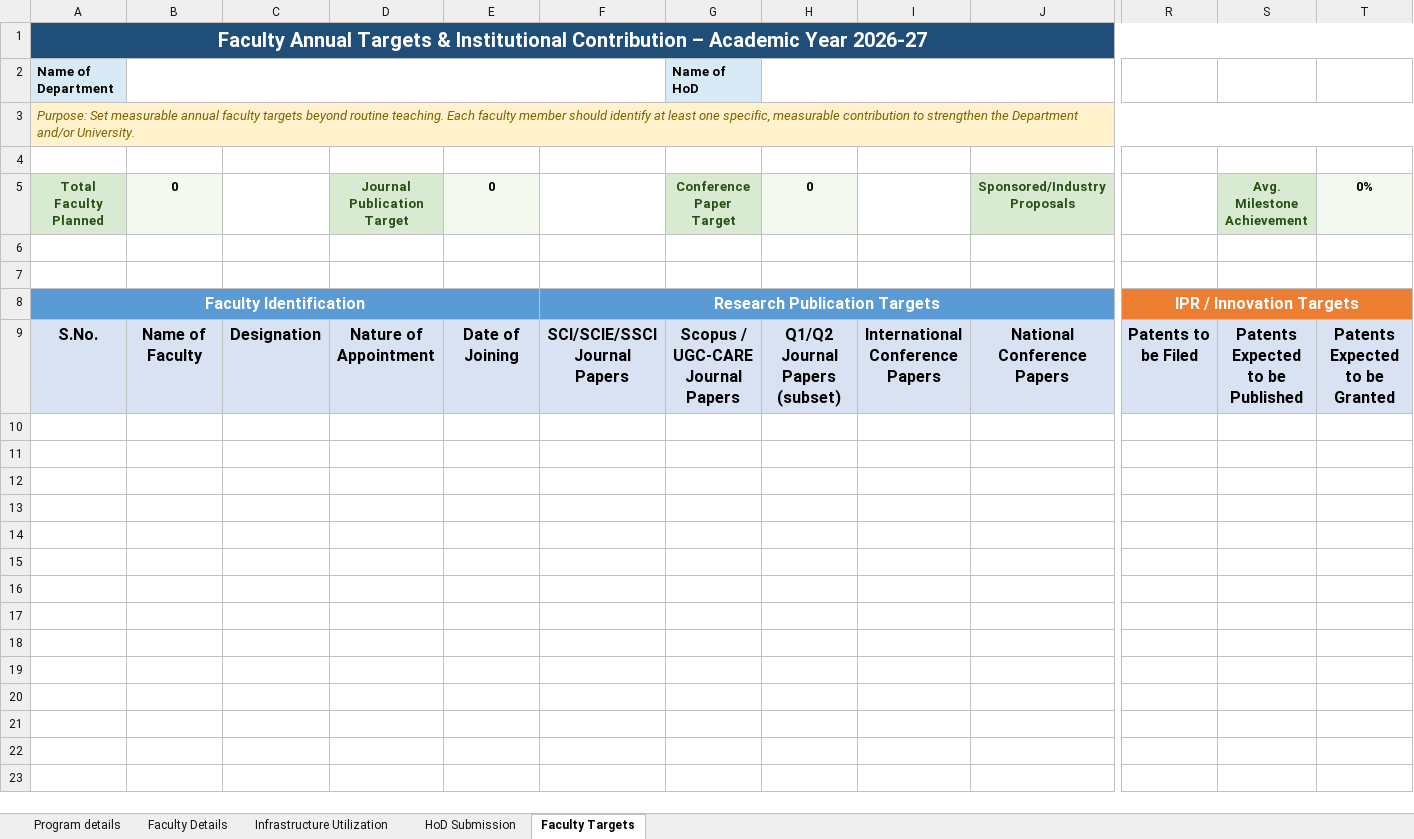
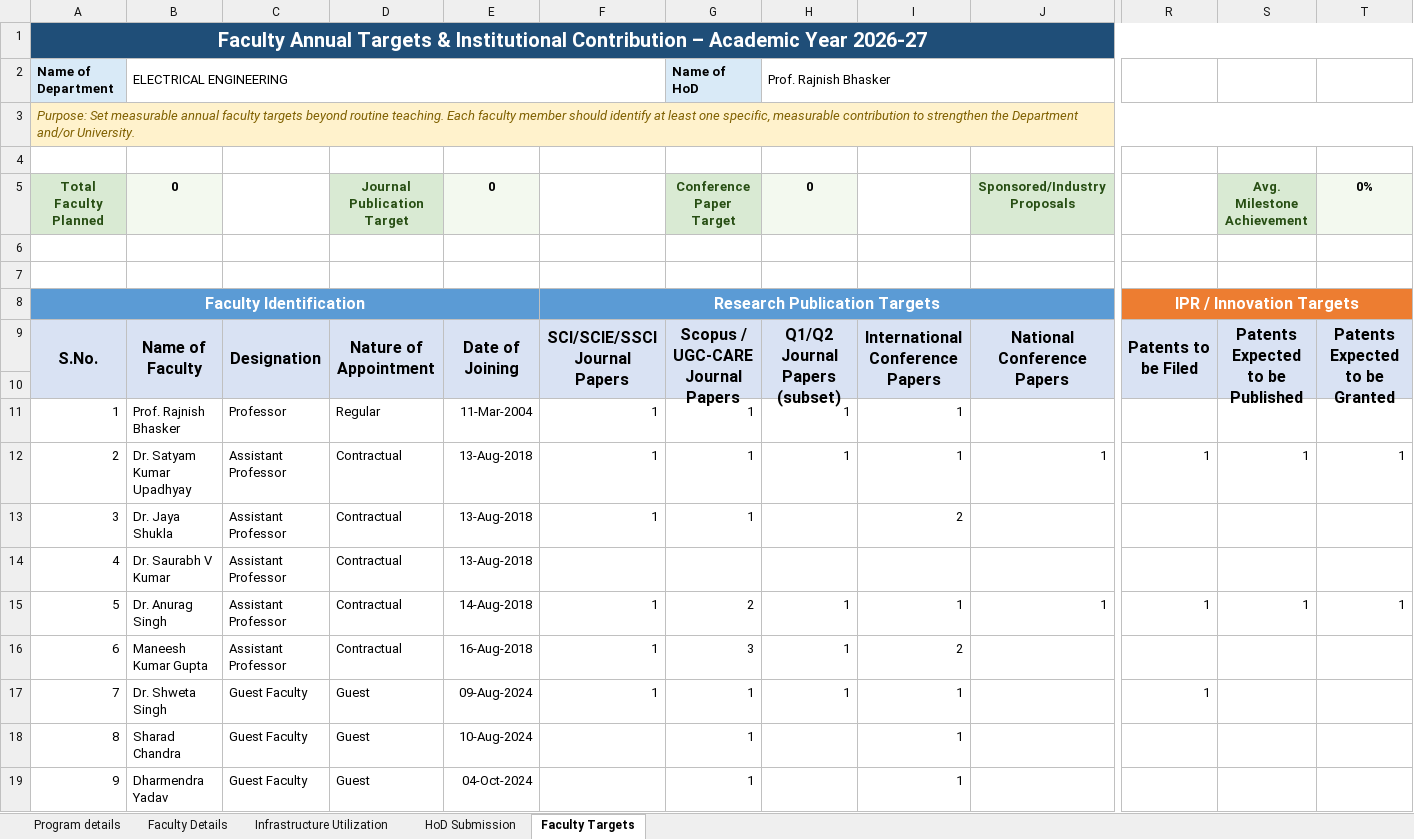
Before and after one commit to Shivamowo/Dashboard, an Excel workbook: excel-data/Electrical Engg-Deptt Data.xlsx, sheet Faculty Targets, drawn as a sheet; only a part is shown, gaps mark what is left out; values as stored, in another font and other column widths than the file's, no borders; charts and pictures not drawn; rows hold the shown columns only; the diff covers the shown part only; the diff names each change by its address in the sheet, - before the commit and + after, or states it on an @@ line.

Commit message:
Refresh department data from source spreadsheets
Re-pulled all department Excel workbooks from the shared Google Drive
folder and re-ran the import/split/dedupe pipeline so newly filled-in
fields are reflected (150 distinct faculty, 1 dedupe collision, 29
departments after splitting combined workbooks). Also normalizes
line endings on files that had drifted to CRLF.

```diff
--- a/excel-data/Electrical Engg-Deptt Data.xlsx (sheet Faculty Targets)
+++ b/excel-data/Electrical Engg-Deptt Data.xlsx (sheet Faculty Targets)
-B2: (empty)
+B2: ELECTRICAL ENGINEERING
-H2: (empty)
+H2: Prof. Rajnish Bhasker
+A9:A10 merged
+B9:B10 merged
+C9:C10 merged
+D9:D10 merged
+E9:E10 merged
+F9:F10 merged
+G9:G10 merged
+H9:H10 merged
+I9:I10 merged
+J9:J10 merged
+R9:R10 merged
+S9:S10 merged
+T9:T10 merged
+row 10: (empty)
+row 11: 1 | Prof. Rajnish Bhasker | Professor | Regular | 11-Mar-2004 | 1 | 1 | 1 | 1
+row 12: 2 | Dr. Satyam Kumar Upadhyay | Assistant Professor | Contractual | 13-Aug-2018 | 1 | 1 | 1 | 1 | 1 | 1 | 1 | 1
+row 13: 3 | Dr. Jaya Shukla | Assistant Professor | Contractual | 13-Aug-2018 | 1 | 1 |  | 2
+row 14: 4 | Dr. Saurabh V Kumar | Assistant Professor | Contractual | 13-Aug-2018
+row 15: 5 | Dr. Anurag Singh | Assistant Professor | Contractual | 14-Aug-2018 | 1 | 2 | 1 | 1 | 1 | 1 | 1 | 1
+row 16: 6 | Maneesh Kumar Gupta | Assistant Professor | Contractual | 16-Aug-2018 | 1 | 3 | 1 | 2
+row 17: 7 | Dr. Shweta Singh | Guest Faculty | Guest | 09-Aug-2024 | 1 | 1 | 1 | 1 |  | 1
+row 18: 8 | Sharad Chandra | Guest Faculty | Guest | 10-Aug-2024 |  | 1 |  | 1
+row 19: 9 | Dharmendra Yadav | Guest Faculty | Guest | 04-Oct-2024 |  | 1 |  | 1
```
Also changed, not shown: merged cells elsewhere in this sheet, sheet Infrastructure Utilization, sheet HoD Submission, sheet Faculty Details, excel-data/BCA and MCA.xlsx, excel-data/CSE&IT-Deptt Data.xlsx, 40 other files.
